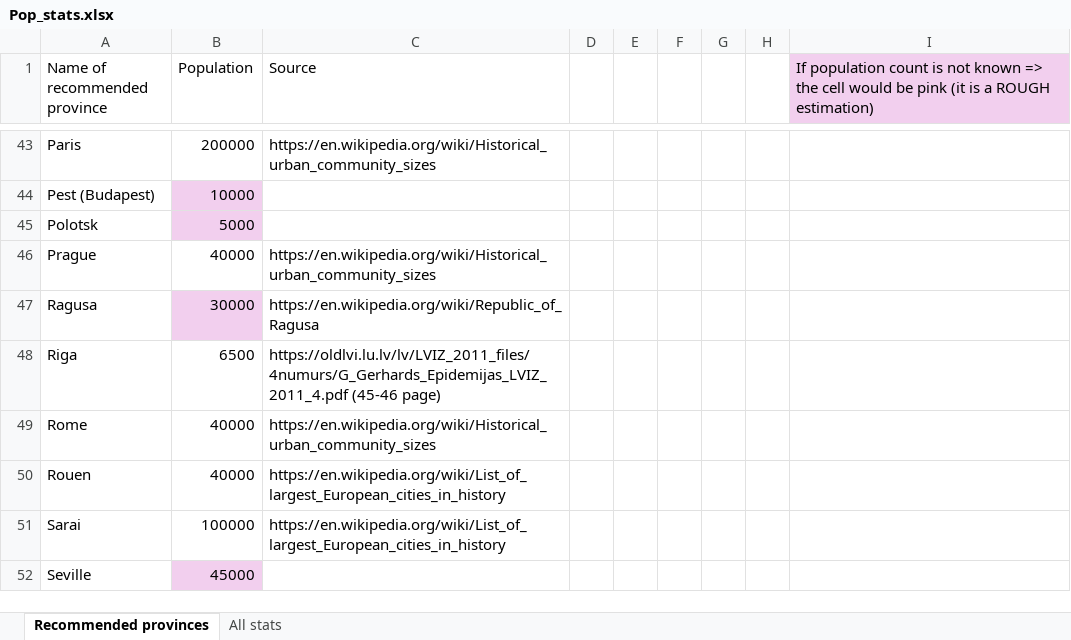
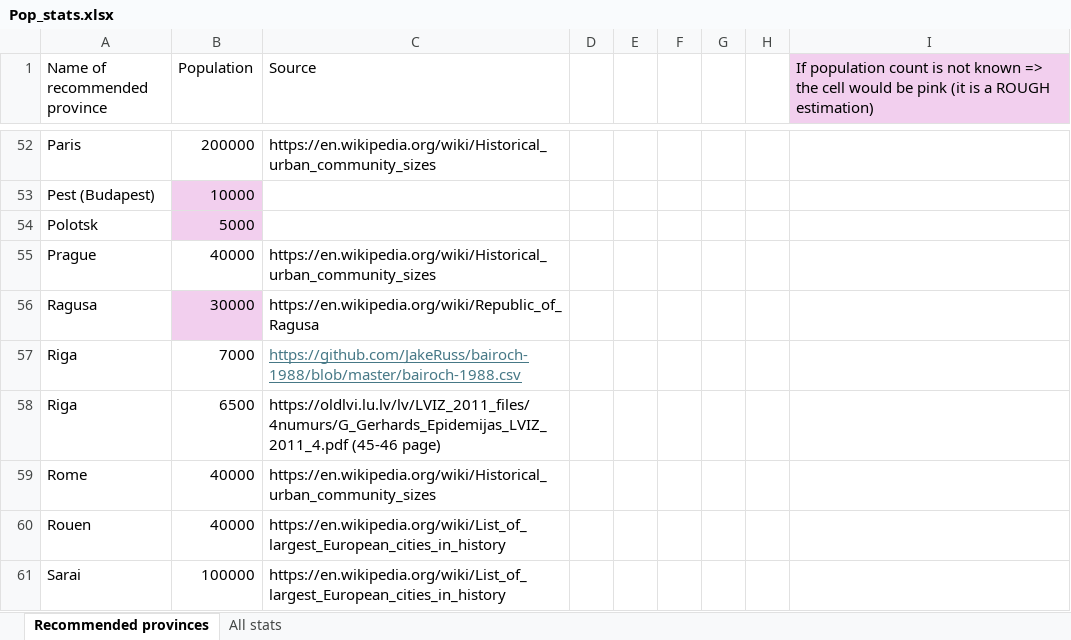
Before and after one commit to Vladusty/LU-python-course-project-2025, an Excel workbook: references/Pop_stats.xlsx, sheet Recommended provinces, drawn as a sheet; only a part is shown, gaps mark what is left out; the shorter side is filled out with more unchanged rows; values as stored, in another font and other column widths than the file's, no borders; the diff covers the shown part only; the diff names each change by its address in the sheet, - before the commit and + after, or states it on an @@ line.

Commit message:
Update Pop_stats.xlsx

```diff
--- a/references/Pop_stats.xlsx (sheet Recommended provinces)
+++ b/references/Pop_stats.xlsx (sheet Recommended provinces)
+row 57: Riga | 7000 | https://github.com/JakeRuss/bairoch-1988/blob/master/bairoch-1988.csv
```
Also changed, not shown: 13 added rows, 10 edited cells and cell formats elsewhere in this sheet.
